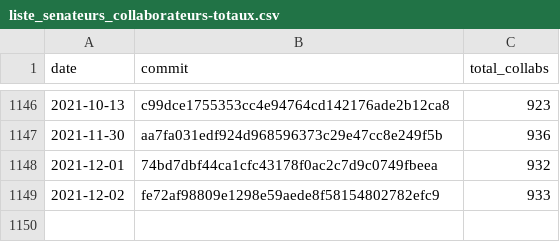
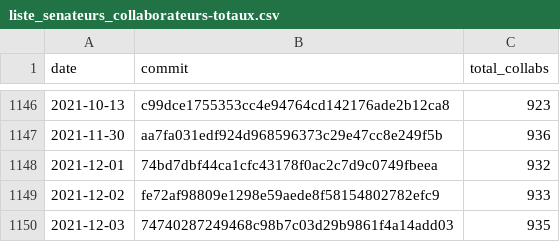
Before and after one commit to regardscitoyens/Collaborateurs-Parlement, a CSV file: data/liste_senateurs_collaborateurs-totaux.csv, drawn as a sheet; only a part is shown, gaps mark what is left out; the diff names each change by its address in the sheet, - before the commit and + after, or states it on an @@ line.

```diff
--- a/data/liste_senateurs_collaborateurs-totaux.csv
+++ b/data/liste_senateurs_collaborateurs-totaux.csv
+row 1150: 2021-12-03 | 74740287249468c98b7c03d29b9861f4a14add03 | 935
```
Also changed, not shown: data/liste_deputes_collaborateurs-totaux.csv.
